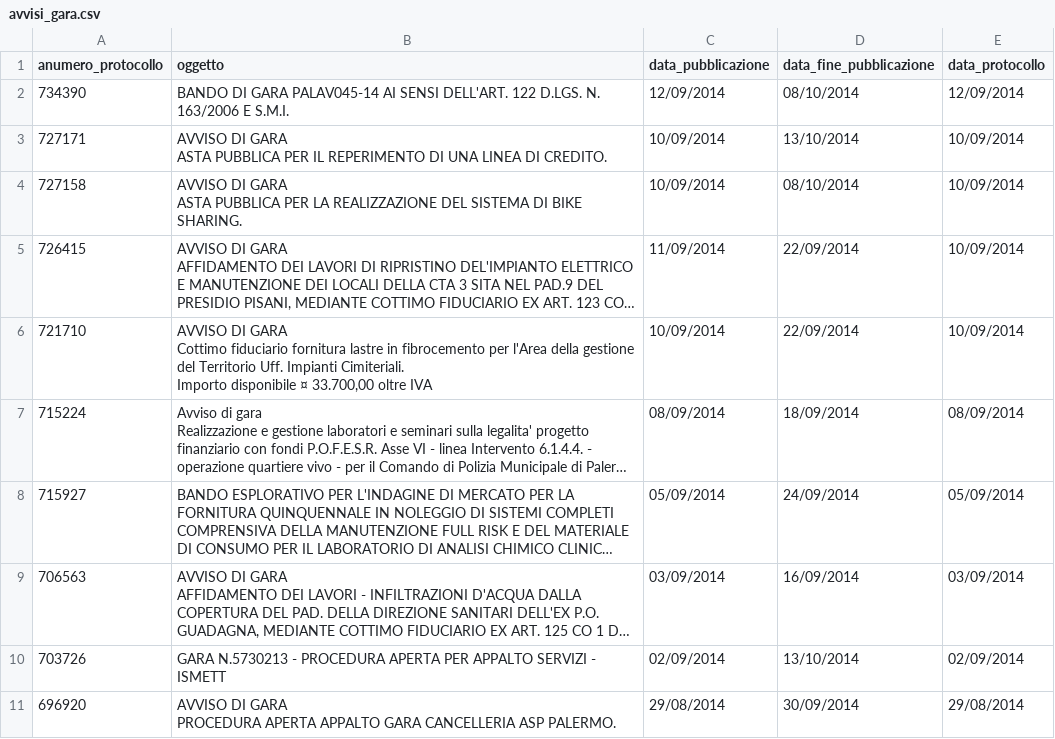
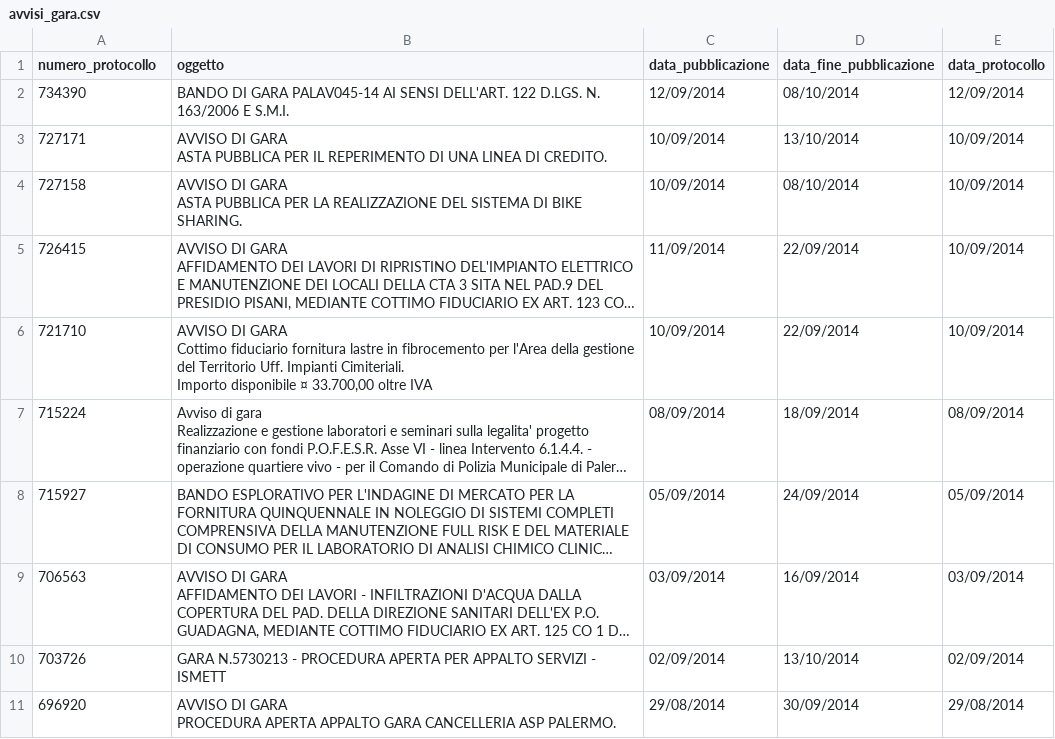
Before and after one commit to aborruso/albopretoriopa, a CSV file: avvisi_gara.csv, drawn as a sheet; long unchanged cells end in ….

Commit message:
update

```diff
--- a/avvisi_gara.csv
+++ b/avvisi_gara.csv
@@ -1,2 +1,2 @@
-anumero_protocollo,oggetto,data_pubblicazione,data_fine_pubblicazione,data_protocollo
+numero_protocollo,oggetto,data_pubblicazione,data_fine_pubblicazione,data_protocollo
 734390,BANDO DI GARA PALAV045-14 AI SENSI DELL'ART. 122 D.LGS. N. 163/2006 E S.M.I.,12/09/2014,08/10/2014,12/09/2014
```
